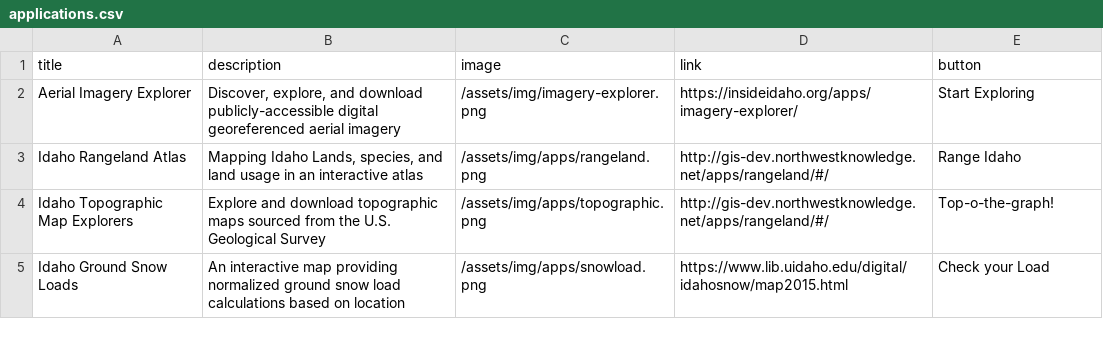
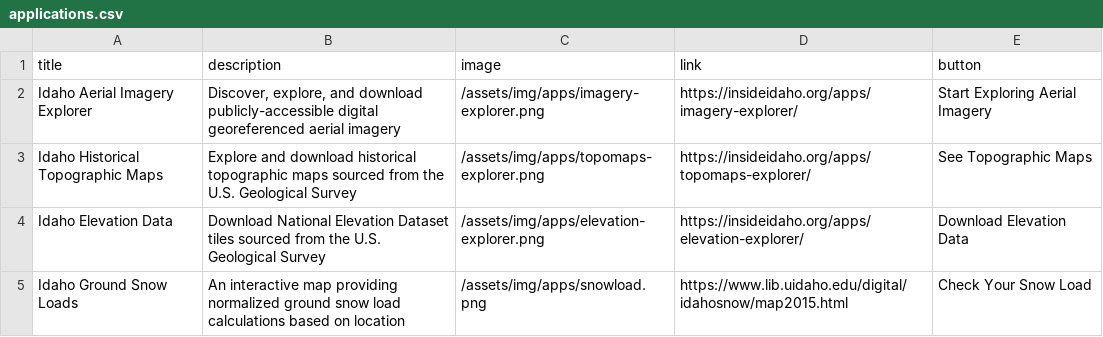
Before and after one commit to uidaholib/inside_source, a CSV file: _data/applications.csv, drawn as a sheet.

Commit message:
Updated applications; fixed story image name

```diff
--- a/_data/applications.csv
+++ b/_data/applications.csv
@@ -1,5 +1,5 @@
 title,description,image,link,button
-Aerial Imagery Explorer,"Discover, explore, and download publicly-accessible digital georeferenced aerial imagery",/assets/img/imagery-explorer.png,https://insideidaho.org/apps/imagery-explorer/,Start Exploring
-Idaho Rangeland Atlas,"Mapping Idaho Lands, species, and land usage in an interactive atlas",/assets/img/apps/rangeland.png,http://gis-dev.northwestknowledge.net/apps/rangeland/#/,Range Idaho
-Idaho Topographic Map Explorers,"Explore and download topographic maps sourced from the U.S. Geological Survey",/assets/img/apps/topographic.png,http://gis-dev.northwestknowledge.net/apps/rangeland/#/,Top-o-the-graph!
-Idaho Ground Snow Loads,"An interactive map providing normalized ground snow load calculations based on location",/assets/img/apps/snowload.png,https://www.lib.uidaho.edu/digital/idahosnow/map2015.html,Check your Load
+Idaho Aerial Imagery Explorer,"Discover, explore, and download publicly-accessible digital georeferenced aerial imagery",/assets/img/apps/imagery-explorer.png,https://insideidaho.org/apps/imagery-explorer/,Start Exploring Aerial Imagery
+Idaho Historical Topographic Maps,"Explore and download historical topographic maps sourced from the U.S. Geological Survey",/assets/img/apps/topomaps-explorer.png,https://insideidaho.org/apps/topomaps-explorer/,See Topographic Maps
+Idaho Elevation Data,"Download National Elevation Dataset tiles sourced from the U.S. Geological Survey",/assets/img/apps/elevation-explorer.png,https://insideidaho.org/apps/elevation-explorer/,Download Elevation Data
+Idaho Ground Snow Loads,"An interactive map providing normalized ground snow load calculations based on location",/assets/img/apps/snowload.png,https://www.lib.uidaho.edu/digital/idahosnow/map2015.html,Check Your Snow Load
```
Also changed, not shown: _data/stories.csv, 5 other files.
